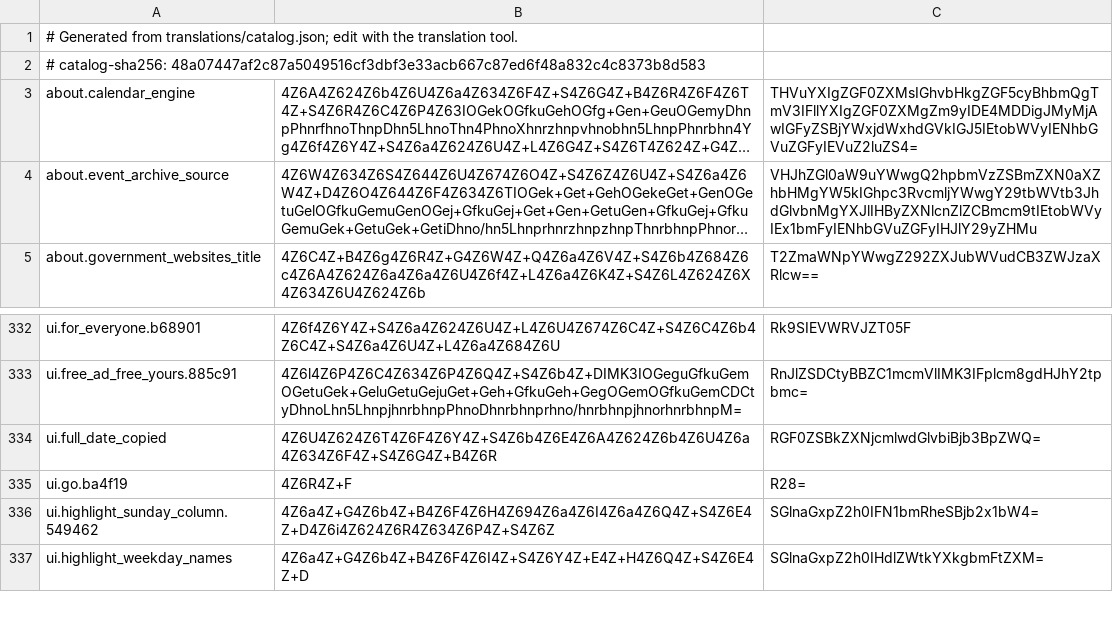
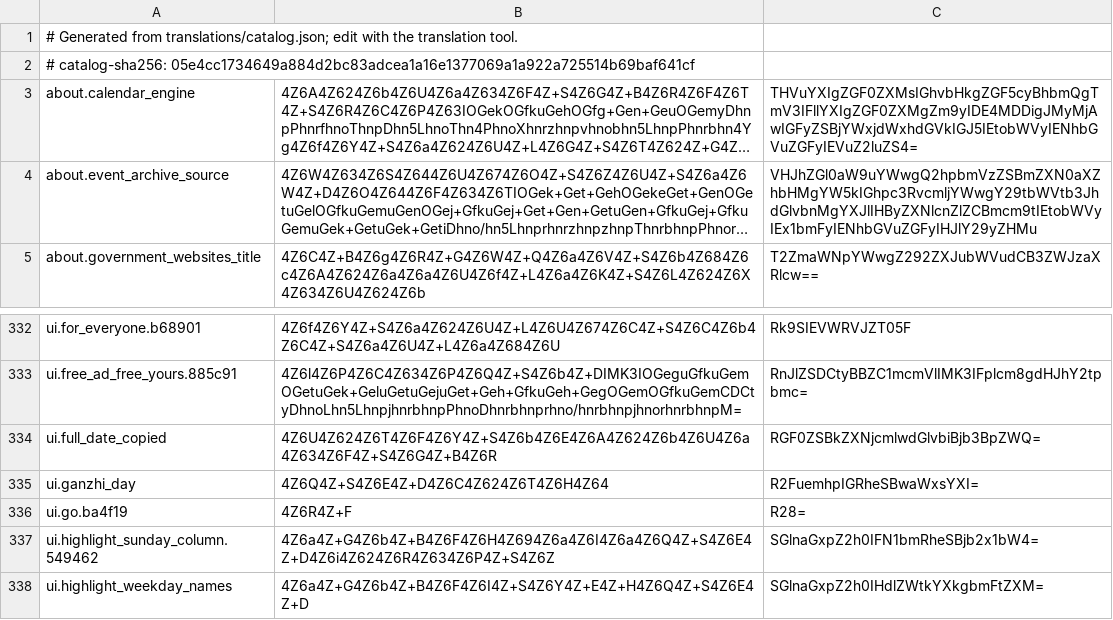
Before and after one commit to RSG-KH/khmer-calendar, a TSV file: app/src/main/resources/translations.tsv, drawn as a sheet; only a part is shown, gaps mark what is left out; long unchanged cells end in …; the diff names each change by its address in the sheet, - before the commit and + after, or states it on an @@ line.

Commit message:
feat: engine 0.4.0 with Ganzhi day pillar in date details
- Pin khmer-calendar-engine 0.4.0 (new SHA-256 from release SHA256SUMS);
  bundled LICENSE/NOTICE unchanged. Full catalog, holy-day and recurrence
  regression passes with zero date-result changes.
- KhmerDateDetails gains ganzhiDay (engine ChineseZodiacCalculator) with
  bilingual labels; date details show it as an always-on row under the
  western zodiac, e.g. "Ganzhi day pillar: 己亥 Jǐ Hài · Pig" /
  "ថ្ងៃគានជី: 己亥 · កុរ" (romanization suffix stripped). New catalog
  entry ui.ganzhi_day.
- Tests pin the engine's 1949-10-01 Jiazi reference, label formats and
  per-day pillar advance, plus a render check that the row stays visible
  with the western zodiac hidden. Docs updated to v0.4.0 links, checksum
  and a migration note.

```diff
--- a/app/src/main/resources/translations.tsv
+++ b/app/src/main/resources/translations.tsv
-A2: # catalog-sha256: 48a07447af2c87a5049516cf3dbf3e33acb667c87ed6f48a832c4c8373b8d583
+A2: # catalog-sha256: 05e4cc1734649a884d2bc83adcea1a16e1377069a1a922a725514b69baf641cf
+row 335: ui.ganzhi_day | 4Z6Q4Z+S4Z6E4Z+D4Z6C4Z624Z6T4Z6H4Z64 | R2FuemhpIGRheSBwaWxsYXI=
```
Also changed, not shown: 11 other files.
